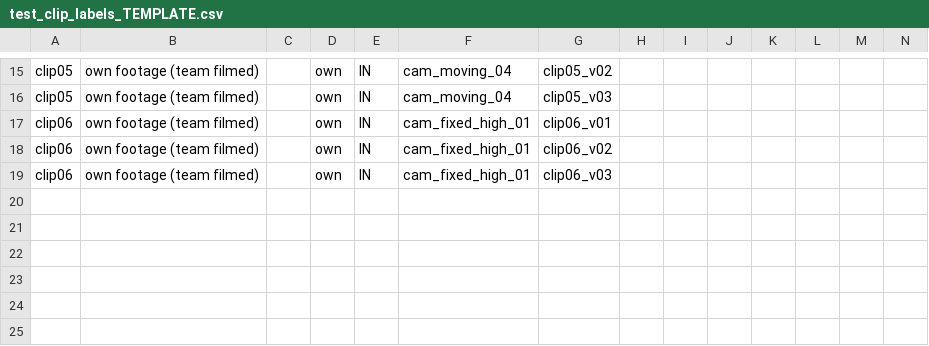
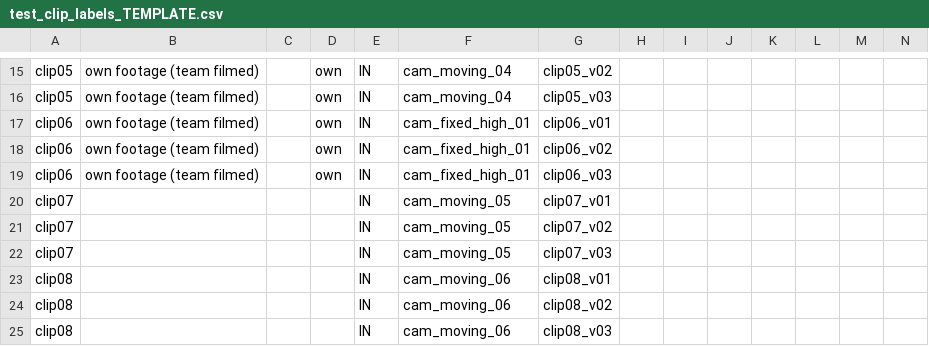
Before and after one commit to JustinSantosh/trace_vision_nebula, a CSV file: TRACEVISION_DATA/evaluation/test_clip_labels_TEMPLATE.csv, drawn as a sheet; only a part is shown, gaps mark what is left out; rows hold the shown columns only; the diff names each change by its address in the sheet, - before the commit and + after, or states it on an @@ line.

```diff
--- a/TRACEVISION_DATA/evaluation/test_clip_labels_TEMPLATE.csv
+++ b/TRACEVISION_DATA/evaluation/test_clip_labels_TEMPLATE.csv
+row 20: clip07 |  |  |  | IN | cam_moving_05 | clip07_v01
+row 21: clip07 |  |  |  | IN | cam_moving_05 | clip07_v02
+row 22: clip07 |  |  |  | IN | cam_moving_05 | clip07_v03
+row 23: clip08 |  |  |  | IN | cam_moving_06 | clip08_v01
+row 24: clip08 |  |  |  | IN | cam_moving_06 | clip08_v02
+row 25: clip08 |  |  |  | IN | cam_moving_06 | clip08_v03
```
Also changed, not shown: TRACEVISION_DATA/evaluation/clips.csv, 1 other file.
